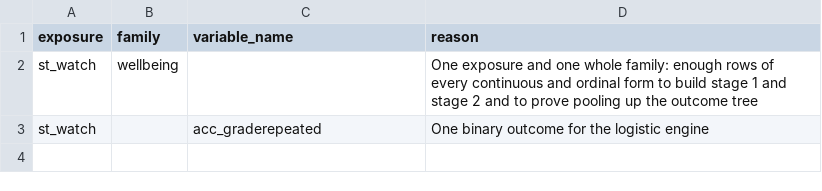
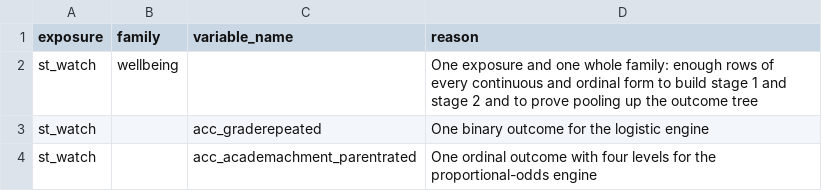
Before and after one commit to Motivation-and-Behaviour/bigger_picture, a CSV file: analysis/development_cells.csv, drawn as a sheet; the diff names each change by its address in the sheet, - before the commit and + after, or states it on an @@ line.

```diff
--- a/analysis/development_cells.csv
+++ b/analysis/development_cells.csv
+row 4: st_watch |  | acc_academachment_parentrated | One ordinal outcome with four levels for the proportional-odds engine
```
Also changed, not shown: 14 other files.
